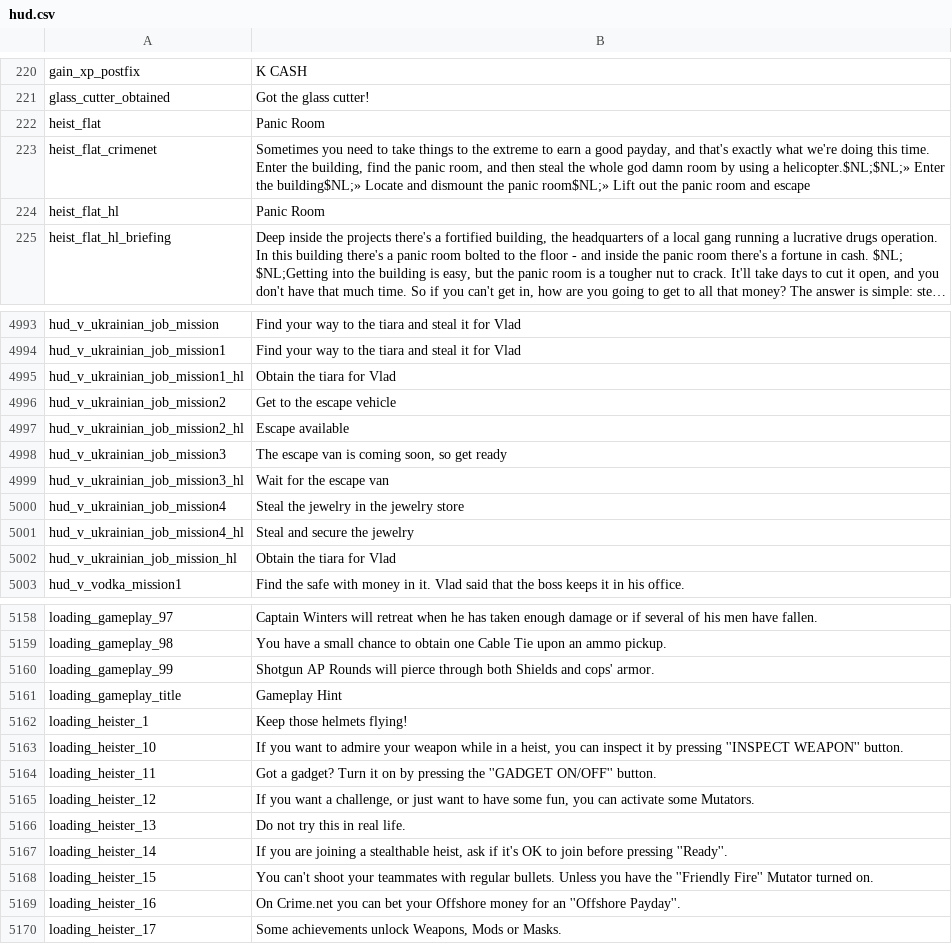
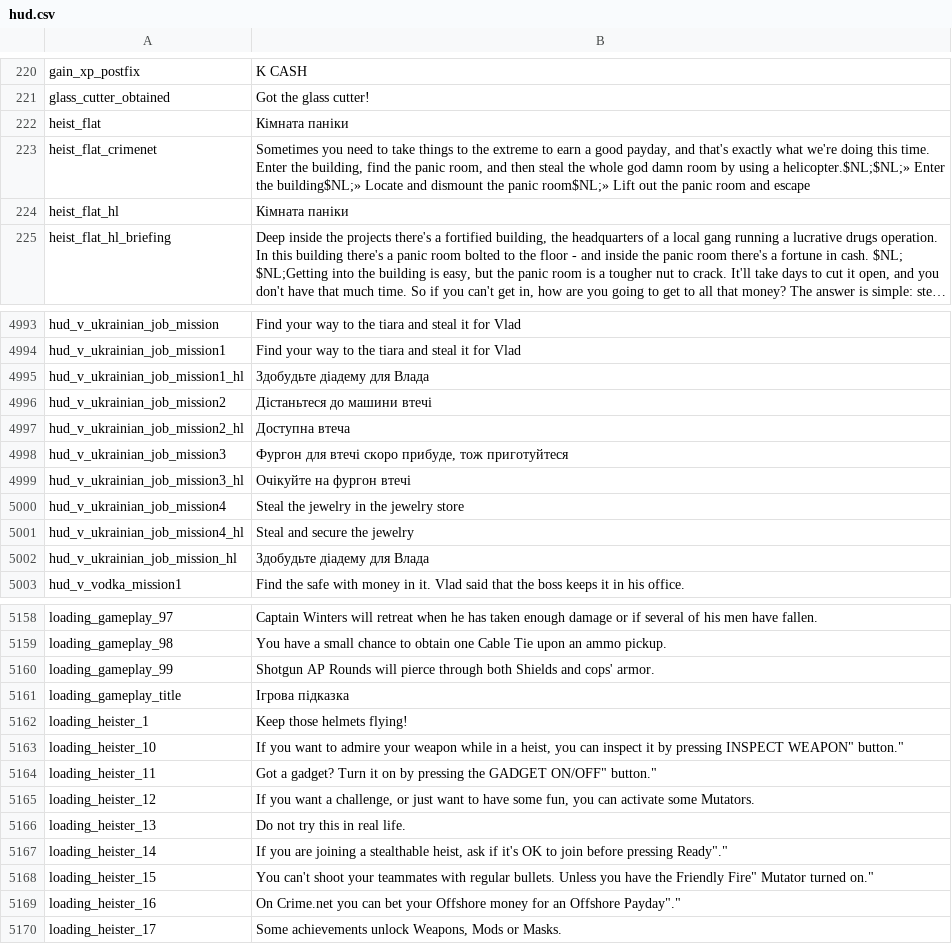
Before and after one commit to Parapando/Payday-2-UA, a CSV file: Crowdin/translated/hud.csv, drawn as a sheet; only a part is shown, gaps mark what is left out; long unchanged cells end in …; the diff covers the shown part only; the diff names each change by its address in the sheet, - before the commit and + after, or states it on an @@ line.

```diff
--- a/Crowdin/translated/hud.csv
+++ b/Crowdin/translated/hud.csv
-B222: Panic Room
+B222: Кімната паніки
-B224: Panic Room
+B224: Кімната паніки
-B4995: Obtain the tiara for Vlad
+B4995: Здобудьте діадему для Влада
-B4996: Get to the escape vehicle
+B4996: Дістаньтеся до машини втечі
-B4997: Escape available
+B4997: Доступна втеча
-B4998: The escape van is coming soon, so get ready
+B4998: Фургон для втечі скоро прибуде, тож приготуйтеся
-B4999: Wait for the escape van
+B4999: Очікуйте на фургон втечі
-B5002: Obtain the tiara for Vlad
+B5002: Здобудьте діадему для Влада
-B5161: Gameplay Hint
+B5161: Ігрова підказка
-B5163: …by pressing ''INSPECT WEAPON'' button.
+B5163: …by pressing INSPECT WEAPON" button."
-B5164: …pressing the ''GADGET ON/OFF'' button.
+B5164: …pressing the GADGET ON/OFF" button."
-B5167: …before pressing ''Ready''.
+B5167: …before pressing Ready"."
-B5168: …have the ''Friendly Fire'' Mutator turned on.
+B5168: …have the Friendly Fire" Mutator turned on."
-B5169: …for an ''Offshore Payday''.
+B5169: …for an Offshore Payday"."
```
Also changed, not shown: 157 edited cells elsewhere in this file.
